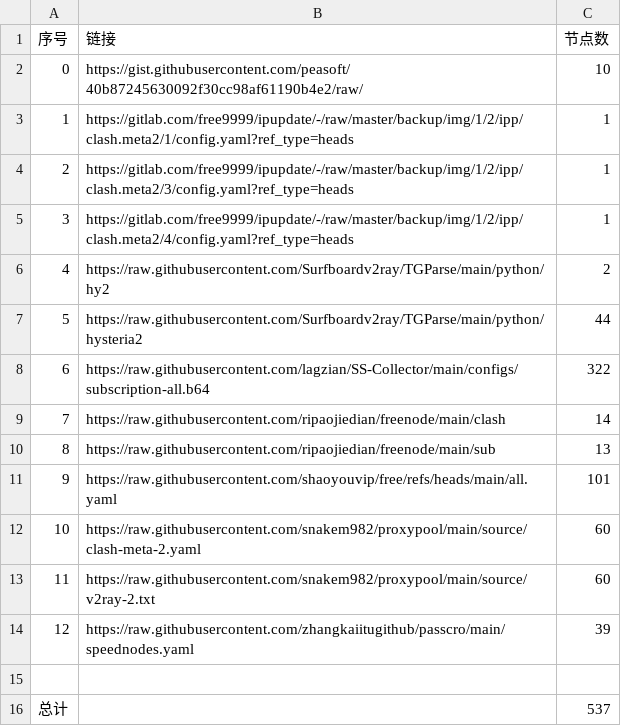
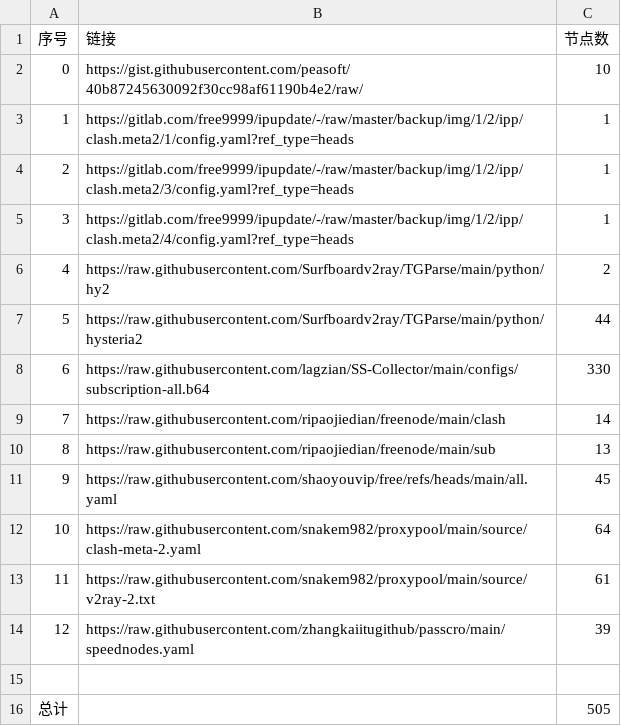
Before and after one commit to dragonfiend/AutoMergePublicNodes, a CSV file: list_result.csv, drawn as a sheet.

```diff
--- a/list_result.csv
+++ b/list_result.csv
@@ -7,10 +7,10 @@
 5,https://raw.githubusercontent.com/Surfboardv2ray/TGParse/main/python/hysteria2,44
-6,https://raw.githubusercontent.com/lagzian/SS-Collector/main/configs/subscription-all.b64,322
+6,https://raw.githubusercontent.com/lagzian/SS-Collector/main/configs/subscription-all.b64,330
 7,https://raw.githubusercontent.com/ripaojiedian/freenode/main/clash,14
 8,https://raw.githubusercontent.com/ripaojiedian/freenode/main/sub,13
-9,https://raw.githubusercontent.com/shaoyouvip/free/refs/heads/main/all.yaml,101
-10,https://raw.githubusercontent.com/snakem982/proxypool/main/source/clash-meta-2.yaml,60
-11,https://raw.githubusercontent.com/snakem982/proxypool/main/source/v2ray-2.txt,60
+9,https://raw.githubusercontent.com/shaoyouvip/free/refs/heads/main/all.yaml,45
+10,https://raw.githubusercontent.com/snakem982/proxypool/main/source/clash-meta-2.yaml,64
+11,https://raw.githubusercontent.com/snakem982/proxypool/main/source/v2ray-2.txt,61
 12,https://raw.githubusercontent.com/zhangkaiitugithub/passcro/main/speednodes.yaml,39
 
-总计,,537
+总计,,505
```
Also changed, not shown: 31 other files.
